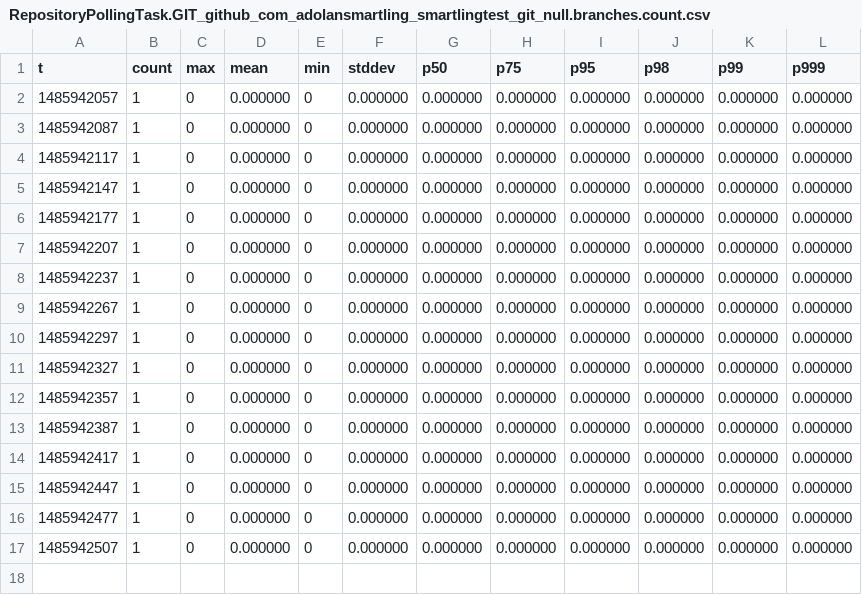
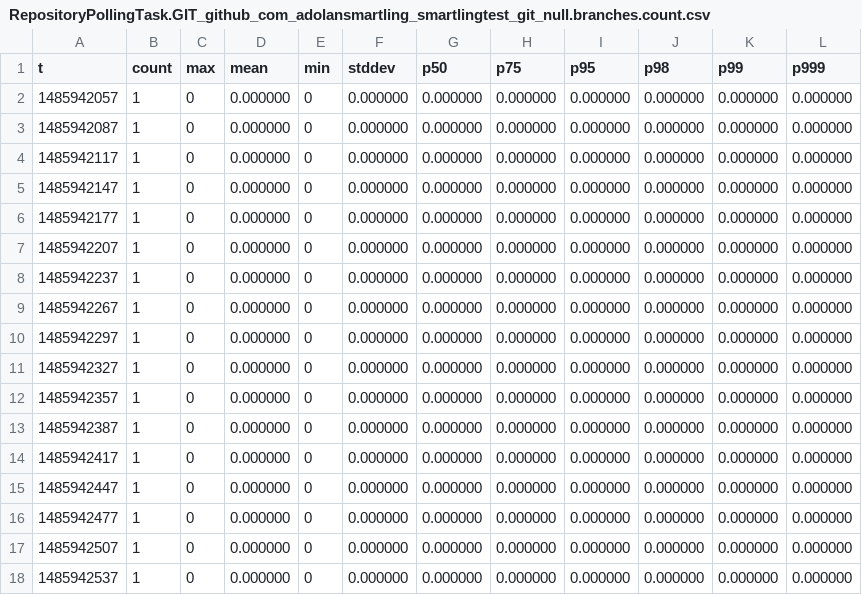
Before and after one commit to adolansmartling/Strings, a CSV file: cfg/metrics/RepositoryPollingTask.GIT_github_com_adolansmartling_smartlingtest_git_null.branches.count.csv, drawn as a sheet; the diff names each change by its address in the sheet, - before the commit and + after, or states it on an @@ line.

```diff
--- a/cfg/metrics/RepositoryPollingTask.GIT_github_com_adolansmartling_smartlingtest_git_null.branches.count.csv
+++ b/cfg/metrics/RepositoryPollingTask.GIT_github_com_adolansmartling_smartlingtest_git_null.branches.count.csv
+row 18: 1485942537 | 1 | 0 | 0.000000 | 0 | 0.000000 | 0.000000 | 0.000000 | 0.000000 | 0.000000 | 0.000000 | 0.000000
```
Also changed, not shown: cfg/metrics/RepositoryPollingTask.GIT_github_com_adolansmartling_smartlingtest_git_null.processingTime.csv, cfg/metrics/com.smartling.repoconnector.import.count.csv, 12 other files.
